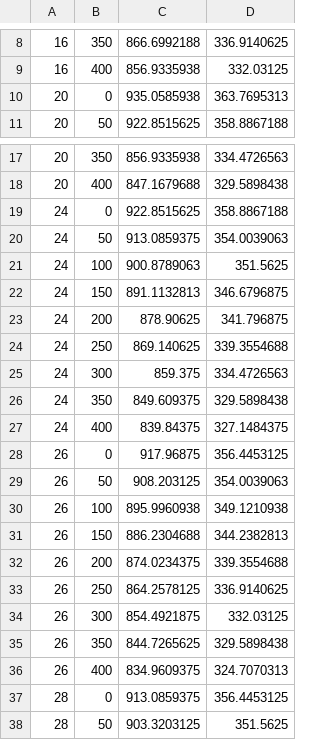
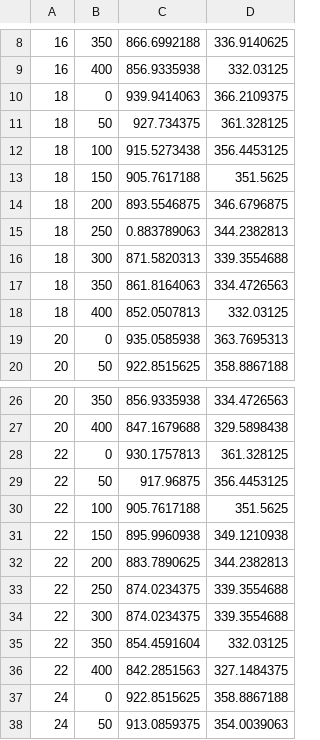
Before and after one commit to waking999/machine_learning, a CSV file: Notch2/input/notch-training.csv, drawn as a sheet; only a part is shown, gaps mark what is left out; the shorter side is filled out with more unchanged rows; the diff covers the shown part only.

Commit message:
v1: Notch based on simulation

```diff
--- a/Notch2/input/notch-training.csv
+++ b/Notch2/input/notch-training.csv
@@ -9,2 +9,11 @@
 16,400,856.9335938,332.03125
+18,0,939.9414063,366.2109375
+18,50,927.734375,361.328125
+18,100,915.5273438,356.4453125
+18,150,905.7617188,351.5625
+18,200,893.5546875,346.6796875
+18,250,0.883789063,344.2382813
+18,300,871.5820313,339.3554688
+18,350,861.8164063,334.4726563
+18,400,852.0507813,332.03125
 20,0,935.0585938,363.7695313
@@ -18,2 +27,11 @@
 20,400,847.1679688,329.5898438
+22,0,930.1757813,361.328125
+22,50,917.96875,356.4453125
+22,100,905.7617188,351.5625
+22,150,895.9960938,349.1210938
+22,200,883.7890625,344.2382813
+22,250,874.0234375,339.3554688
+22,300,874.0234375,339.3554688
+22,350,854.4591604,332.03125
+22,400,842.2851563,327.1484375
 24,0,922.8515625,358.8867188
```
Also changed, not shown: 18 added rows elsewhere in this file, Notch2/input/notch-validation.csv, 8 other files.
